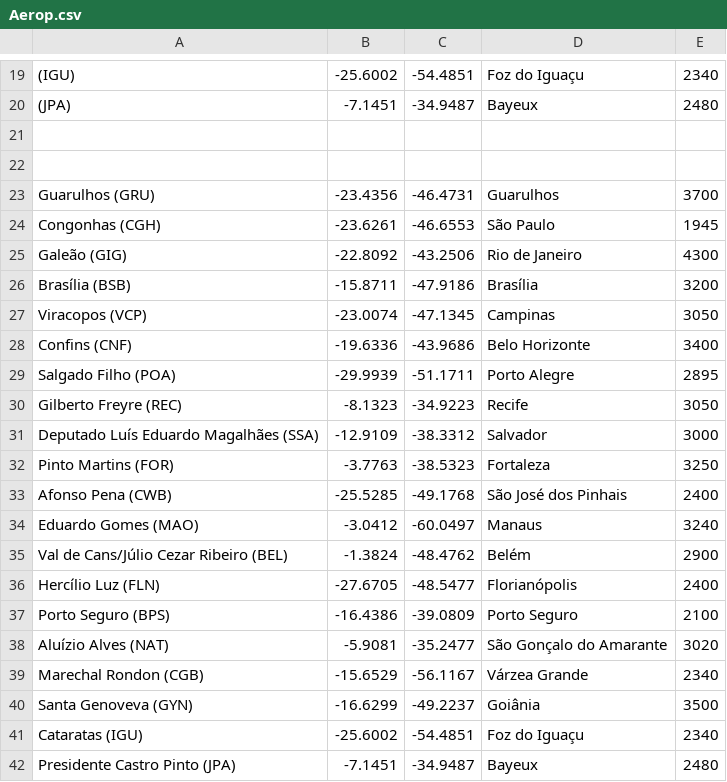
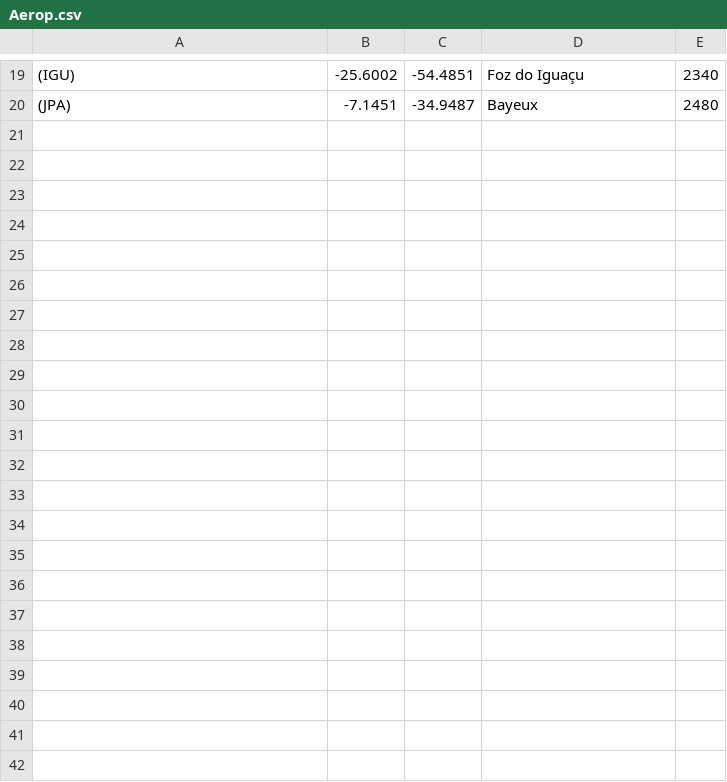
Before and after one commit to IgorEBatista/MCVC-MC322, a CSV file: src/Aerop.csv, drawn as a sheet; only a part is shown, gaps mark what is left out; the diff names each change by its address in the sheet, - before the commit and + after, or states it on an @@ line.

```diff
--- a/src/Aerop.csv
+++ b/src/Aerop.csv
-row 21: (empty)
-row 22: (empty)
-row 23: Guarulhos (GRU) | -23.4356 | -46.4731 | Guarulhos | 3700
-row 24: Congonhas (CGH) | -23.6261 | -46.6553 | São Paulo | 1945
-row 25: Galeão (GIG) | -22.8092 | -43.2506 | Rio de Janeiro | 4300
-row 26: Brasília (BSB) | -15.8711 | -47.9186 | Brasília | 3200
-row 27: Viracopos (VCP) | -23.0074 | -47.1345 | Campinas | 3050
-row 28: Confins (CNF) | -19.6336 | -43.9686 | Belo Horizonte | 3400
-row 29: Salgado Filho (POA) | -29.9939 | -51.1711 | Porto Alegre | 2895
-row 30: Gilberto Freyre (REC) | -8.1323 | -34.9223 | Recife | 3050
-row 31: Deputado Luís Eduardo Magalhães (SSA) | -12.9109 | -38.3312 | Salvador | 3000
-row 32: Pinto Martins (FOR) | -3.7763 | -38.5323 | Fortaleza | 3250
-row 33: Afonso Pena (CWB) | -25.5285 | -49.1768 | São José dos Pinhais | 2400
-row 34: Eduardo Gomes (MAO) | -3.0412 | -60.0497 | Manaus | 3240
-row 35: Val de Cans/Júlio Cezar Ribeiro (BEL) | -1.3824 | -48.4762 | Belém | 2900
-row 36: Hercílio Luz (FLN) | -27.6705 | -48.5477 | Florianópolis | 2400
-row 37: Porto Seguro (BPS) | -16.4386 | -39.0809 | Porto Seguro | 2100
-row 38: Aluízio Alves (NAT) | -5.9081 | -35.2477 | São Gonçalo do Amarante | 3020
-row 39: Marechal Rondon (CGB) | -15.6529 | -56.1167 | Várzea Grande | 2340
-row 40: Santa Genoveva (GYN) | -16.6299 | -49.2237 | Goiânia | 3500
-row 41: Cataratas (IGU) | -25.6002 | -54.4851 | Foz do Iguaçu | 2340
-row 42: Presidente Castro Pinto (JPA) | -7.1451 | -34.9487 | Bayeux | 2480
```
Also changed, not shown: bin/Aerop.csv, 2 other files.
